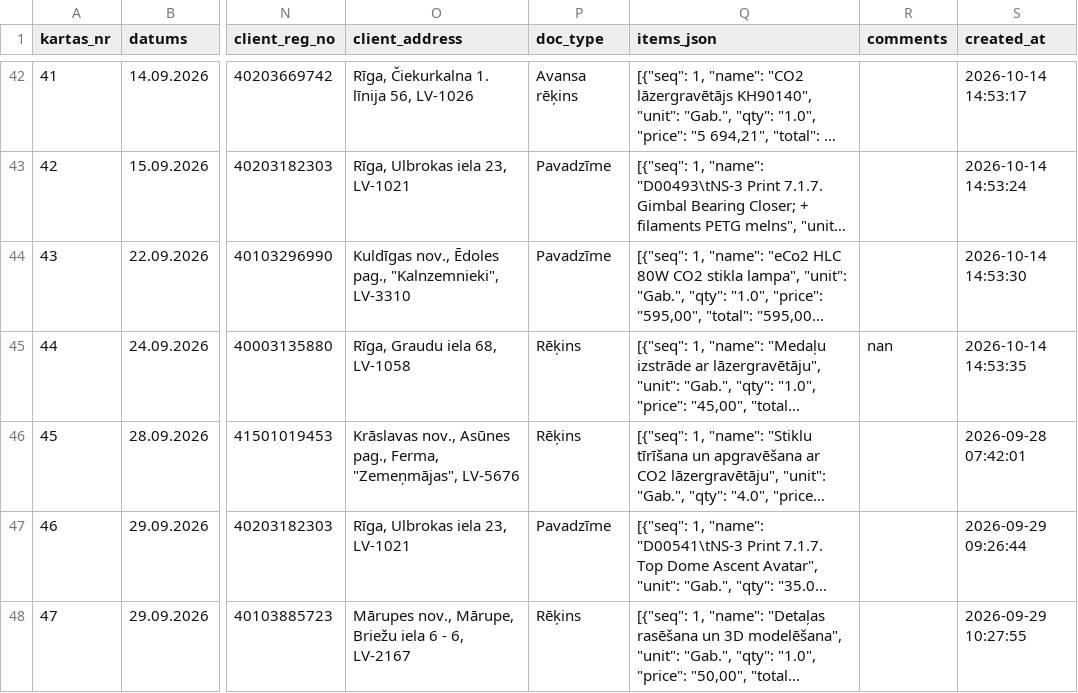
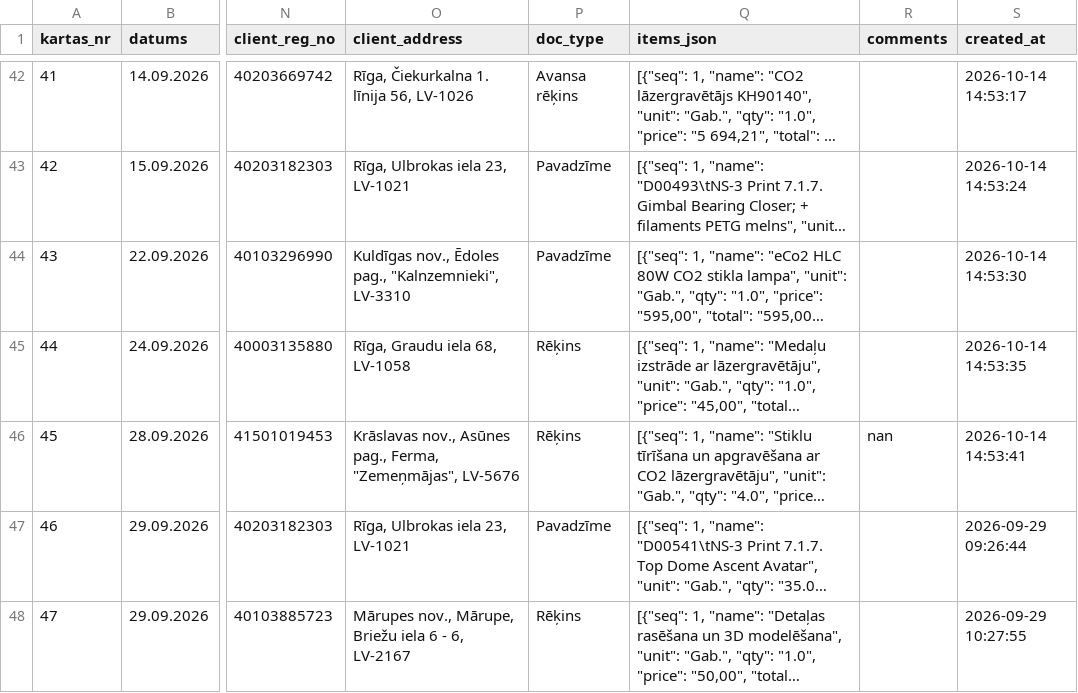
Before and after one commit to Andzhss/OnlinePavadzimes, a CSV file: OnlinePavadzimes/invoice_history.csv, drawn as a sheet; only a part is shown, gaps mark what is left out; long unchanged cells end in …; the diff names each change by its address in the sheet, - before the commit and + after, or states it on an @@ line.

Commit message:
Pievieno BR 0133

```diff
--- a/OnlinePavadzimes/invoice_history.csv
+++ b/OnlinePavadzimes/invoice_history.csv
-R45 (comments): nan
+R45 (comments): (empty)
-R46 (comments): (empty)
+R46 (comments): nan
-S46 (created_at): 2026-09-28 07:42:01
+S46 (created_at): 2026-10-14 14:53:41
```
